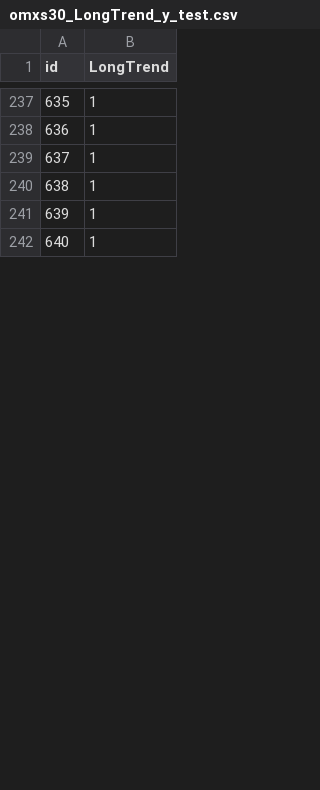
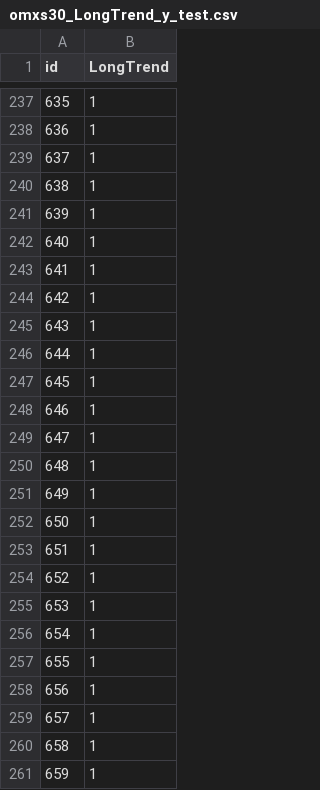
Before and after one commit to alexanderwendt/sklearn_ml_toolbox, a CSV file: 03_Test_Prepared_Data/omxs30_LongTrend_y_test.csv, drawn as a sheet; only a part is shown, gaps mark what is left out; the diff covers the shown part only; the diff names each change by its address in the sheet, - before the commit and + after, or states it on an @@ line.

```diff
--- a/03_Test_Prepared_Data/omxs30_LongTrend_y_test.csv
+++ b/03_Test_Prepared_Data/omxs30_LongTrend_y_test.csv
+row 243: 641 | 1
+row 244: 642 | 1
+row 245: 643 | 1
+row 246: 644 | 1
+row 247: 645 | 1
+row 248: 646 | 1
+row 249: 647 | 1
+row 250: 648 | 1
+row 251: 649 | 1
+row 252: 650 | 1
+row 253: 651 | 1
+row 254: 652 | 1
+row 255: 653 | 1
+row 256: 654 | 1
+row 257: 655 | 1
+row 258: 656 | 1
+row 259: 657 | 1
+row 260: 658 | 1
+row 261: 659 | 1
```
Also changed, not shown: 42 added rows and row numbers in column A elsewhere in this file, 03_Test_Prepared_Data/omxs30_LongTrend_timegraph_test.csv, 05_Results/omxs30_LongTrend_y_test_prediction.csv, 45 other files.
